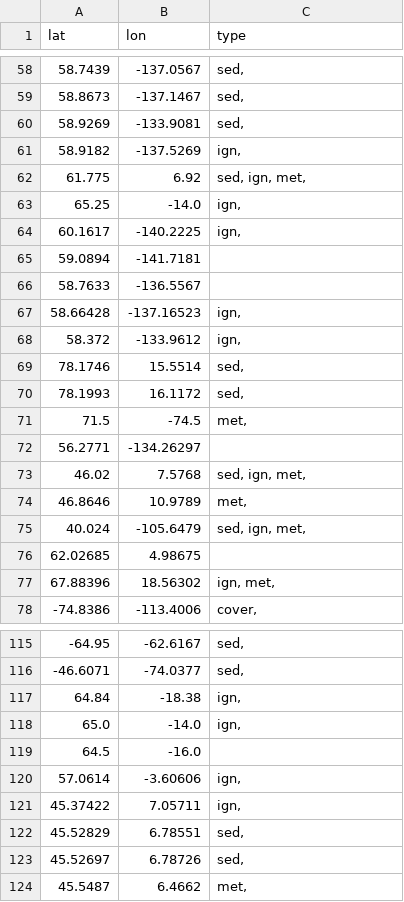
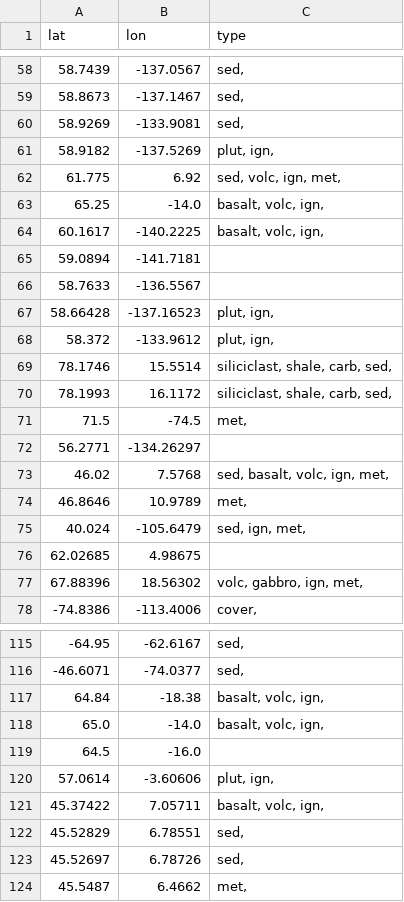
Before and after one commit to mansakrishna23/glacial_erosion_rates, a TSV file: data/lithology_parsed.tsv, drawn as a sheet; only a part is shown, gaps mark what is left out; the diff covers the shown part only; the diff names each change by its address in the sheet, - before the commit and + after, or states it on an @@ line.

```diff
--- a/data/lithology_parsed.tsv
+++ b/data/lithology_parsed.tsv
-C61 (type): ign,
+C61 (type): plut, ign,
-C62 (type): sed, ign, met,
+C62 (type): sed, volc, ign, met,
-C63:C64 (type): ign,
+C63:C64 (type): basalt, volc, ign,
-C67:C68 (type): ign,
+C67:C68 (type): plut, ign,
-C69:C70 (type): sed,
+C69:C70 (type): siliciclast, shale, carb, sed,
-C73 (type): sed, ign, met,
+C73 (type): sed, basalt, volc, ign, met,
-C77 (type): ign, met,
+C77 (type): volc, gabbro, ign, met,
-C117:C118 (type): ign,
+C117:C118 (type): basalt, volc, ign,
-C120 (type): ign,
+C120 (type): plut, ign,
-C121 (type): ign,
+C121 (type): basalt, volc, ign,
```
Also changed, not shown: 56 edited cells elsewhere in this file, 2 other files.
